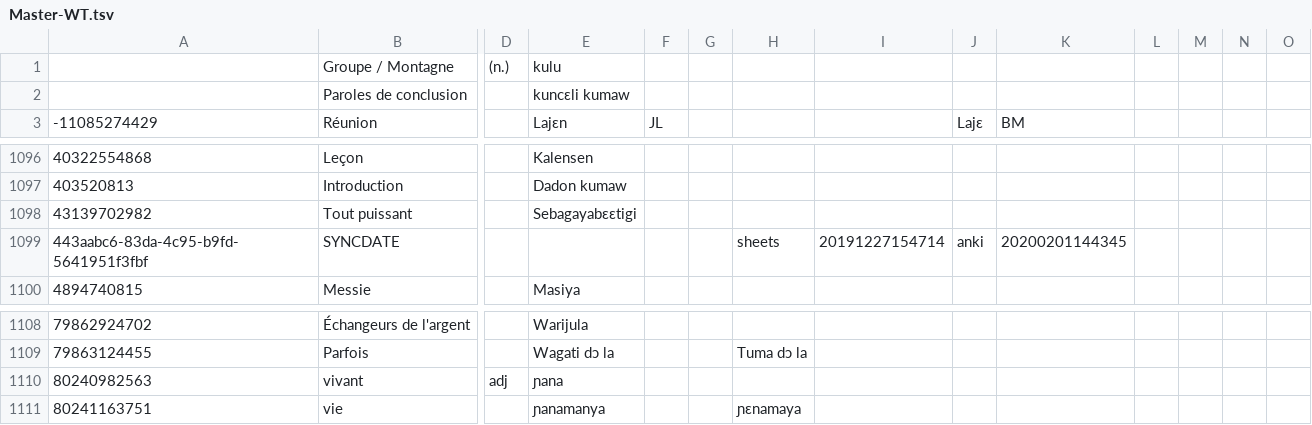
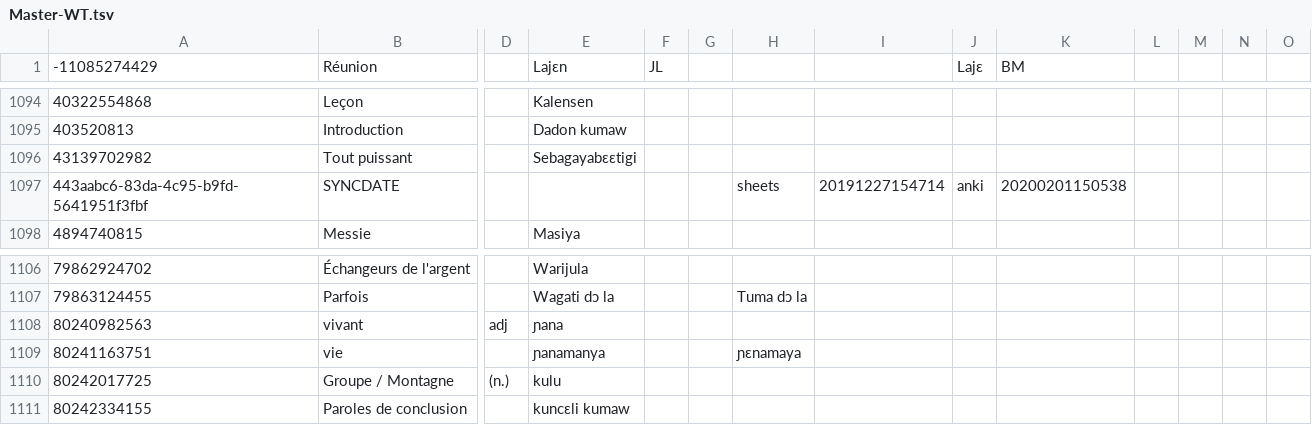
Before and after one commit to boydkelly/blog, a TSV file: static/download/Master-WT.tsv, drawn as a sheet; only a part is shown, gaps mark what is left out; removed rows and columns are numbered as before the commit, all else as after; rows hold the shown columns only; the diff names each change by its address in the sheet, - before the commit and + after, or states it on an @@ line.

Commit message:
anki updates by script

```diff
--- a/static/download/Master-WT.tsv
+++ b/static/download/Master-WT.tsv
-row 1:  | Groupe / Montagne | (n.) | kulu
-row 2:  | Paroles de conclusion |  | kuncɛli kumaw
-K1097: 20200201144345
+K1097: 20200201150538
+row 1110: 80242017725 | Groupe / Montagne | (n.) | kulu
+row 1111: 80242334155 | Paroles de conclusion |  | kuncɛli kumaw
```
